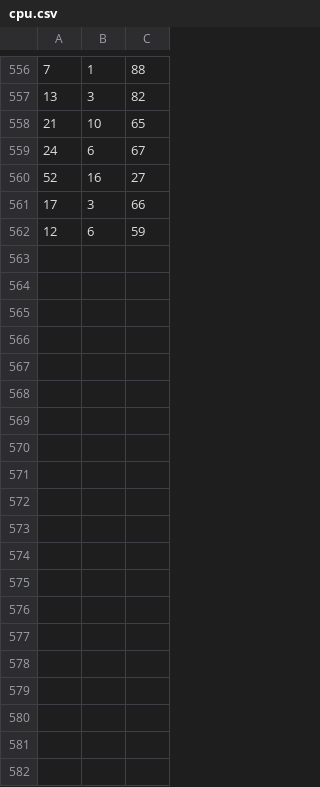
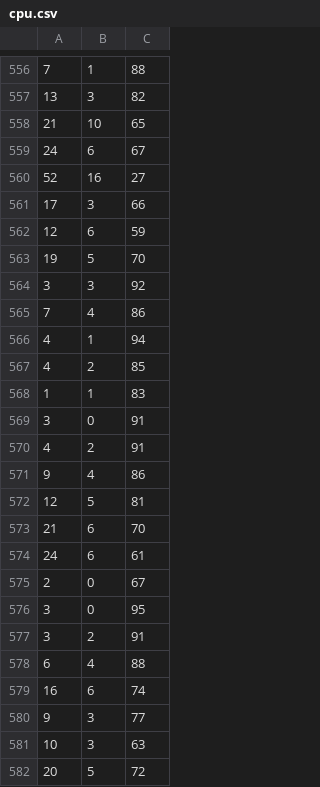
Before and after one commit to Sai-Adarsh/sniffops, a CSV file: server/cpu.csv (was src/media/cpu.csv), drawn as a sheet; only a part is shown, gaps mark what is left out; the diff covers the shown part only.

```diff
--- a/src/media/cpu.csv
+++ b/server/cpu.csv
@@ -562 +562,21 @@
 12,6,59
+19,5,70
+3,3,92
+7,4,86
+4,1,94
+4,2,85
+1,1,83
+3,0,91
+4,2,91
+9,4,86
+12,5,81
+21,6,70
+24,6,61
+2,0,67
+3,0,95
+3,2,91
+6,4,88
+16,6,74
+9,3,77
+10,3,63
+20,5,72
```
Also changed, not shown: 23 added rows elsewhere in this file, 8 other files.
